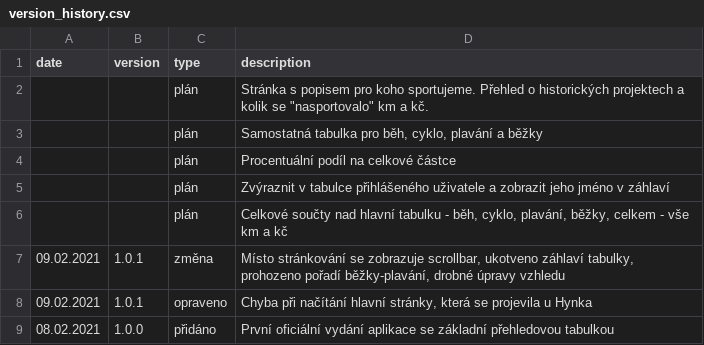
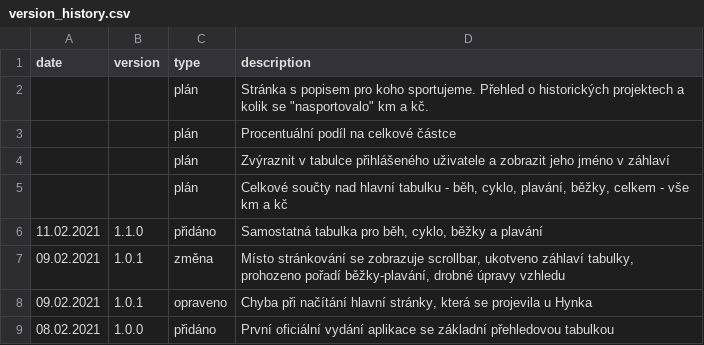
Before and after one commit to honzza/zpa-pomaha, a CSV file: server/version_history.csv, drawn as a sheet.

Commit message:
1.1.0-activity tables, footer adjustment

```diff
--- a/server/version_history.csv
+++ b/server/version_history.csv
@@ -2,3 +2,2 @@ date;version;type;description
 ;;plán;Stránka s popisem pro koho sportujeme. Přehled o historických projektech a kolik se "nasportovalo" km a kč.
-;;plán;Samostatná tabulka pro běh, cyklo, plavání a běžky
 ;;plán;Procentuální podíl na celkové částce
@@ -6,2 +5,3 @@ date;version;type;description
 ;;plán;Celkové součty nad hlavní tabulku - běh, cyklo, plavání, běžky, celkem - vše km a kč
+11.02.2021;1.1.0;přidáno;Samostatná tabulka pro běh, cyklo, běžky a plavání
 09.02.2021;1.0.1;změna;Místo stránkování se zobrazuje scrollbar, ukotveno záhlaví tabulky, prohozeno pořadí běžky-plavání, drobné úpravy vzhledu
```
Also changed, not shown: 11 other files.
